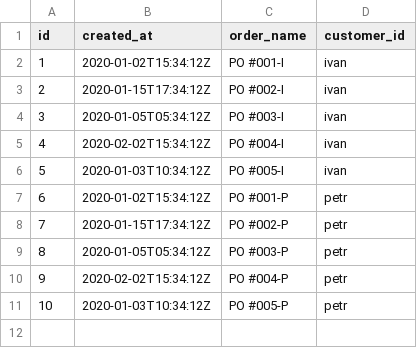
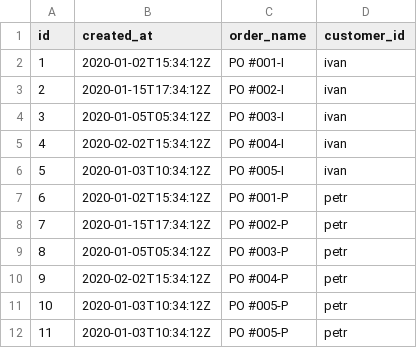
Before and after one commit to Huzi1/packform, a CSV file: backEnd/csv/Test task-Postgres-orders.csv, drawn as a sheet; the diff names each change by its address in the sheet, - before the commit and + after, or states it on an @@ line.

```diff
--- a/backEnd/csv/Test task-Postgres-orders.csv
+++ b/backEnd/csv/Test task-Postgres-orders.csv
+row 12: 11 | 2020-01-03T10:34:12Z | PO #005-P | petr
```
Also changed, not shown: 5 other files.
